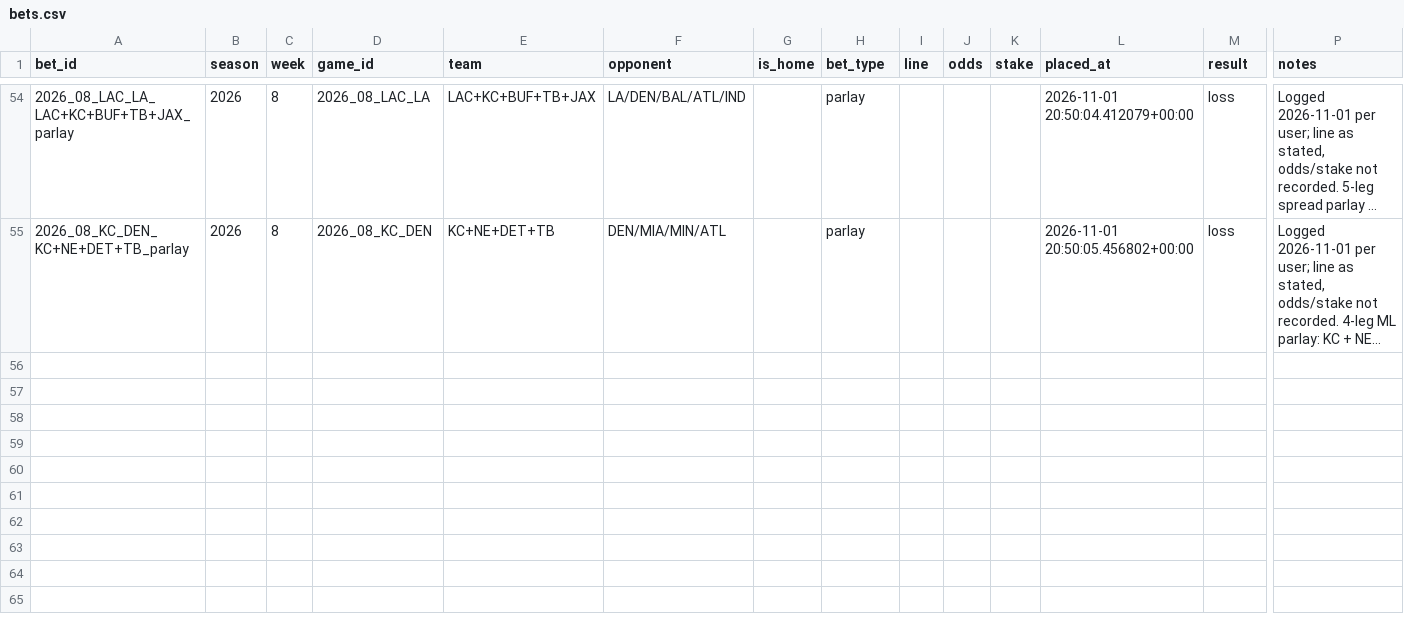
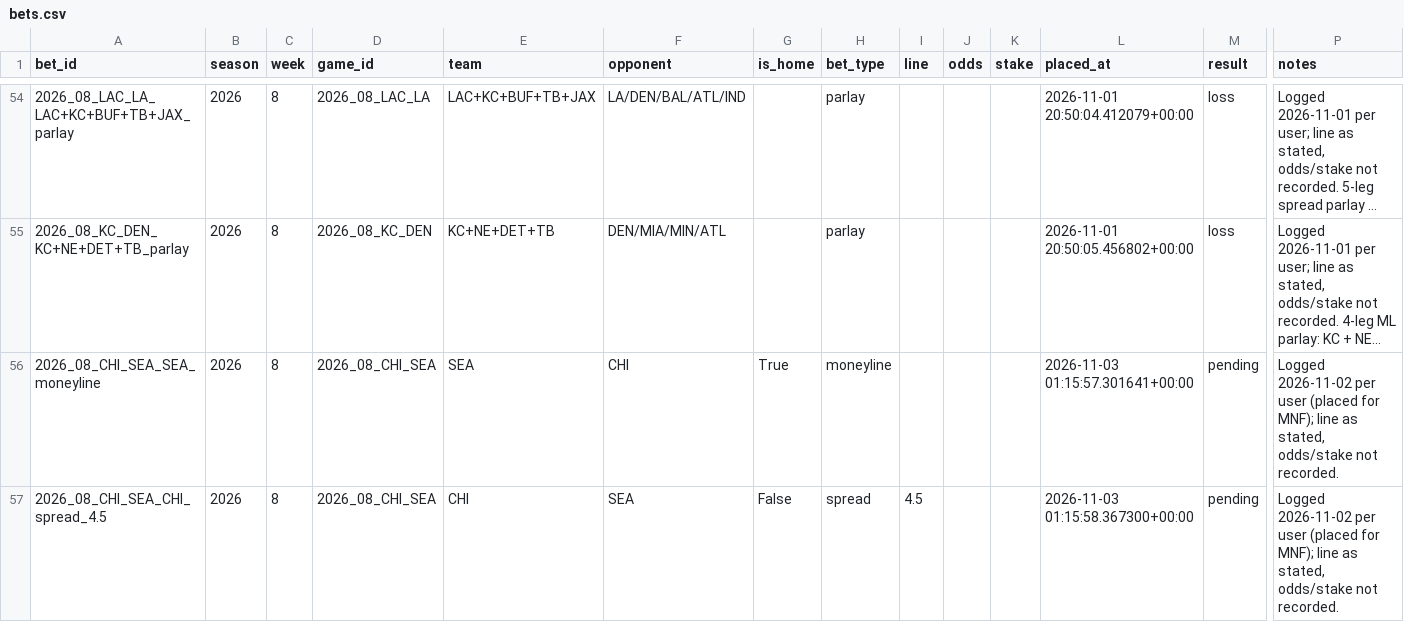
Before and after one commit to yangitangi/nfl-model, a CSV file: outputs/bets.csv, drawn as a sheet; only a part is shown, gaps mark what is left out; long unchanged cells end in …; rows hold the shown columns only; the diff names each change by its address in the sheet, - before the commit and + after, or states it on an @@ line.

```diff
--- a/outputs/bets.csv
+++ b/outputs/bets.csv
+row 56: 2026_08_CHI_SEA_SEA_moneyline | 2026 | 8 | 2026_08_CHI_SEA | SEA | CHI | True | moneyline |  |  |  | 2026-11-03 01:15:57.301641+00:00 | pending | Logged 2026-11-02 per user (placed for MNF); line as stated, odds/stake not recorded.
+row 57: 2026_08_CHI_SEA_CHI_spread_4.5 | 2026 | 8 | 2026_08_CHI_SEA | CHI | SEA | False | spread | 4.5 |  |  | 2026-11-03 01:15:58.367300+00:00 | pending | Logged 2026-11-02 per user (placed for MNF); line as stated, odds/stake not recorded.
```
